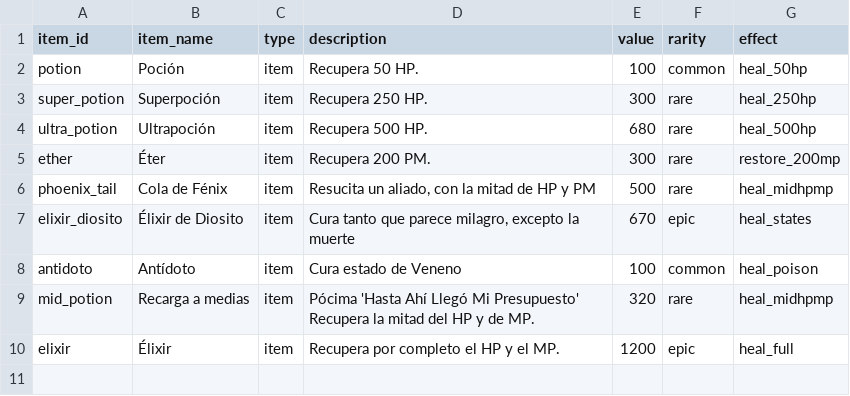
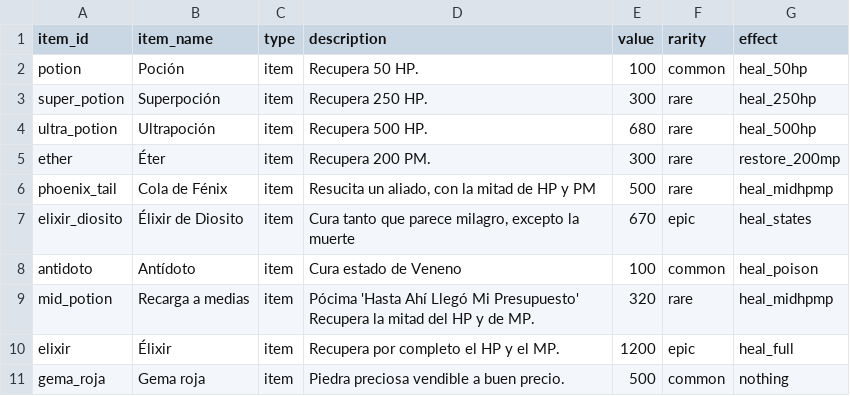
Before and after one commit to EpsilonIndes/NexusRPG, a CSV file: Data/Items/items.csv, drawn as a sheet; the diff names each change by its address in the sheet, - before the commit and + after, or states it on an @@ line.

Commit message:
Sistema de loot e items, solucionado

```diff
--- a/Data/Items/items.csv
+++ b/Data/Items/items.csv
+row 11: gema_roja | Gema roja | item | Piedra preciosa vendible a buen precio. | 500 | common | nothing
```
Also changed, not shown: Data/Loot/loot_objects.csv, 15 other files.
